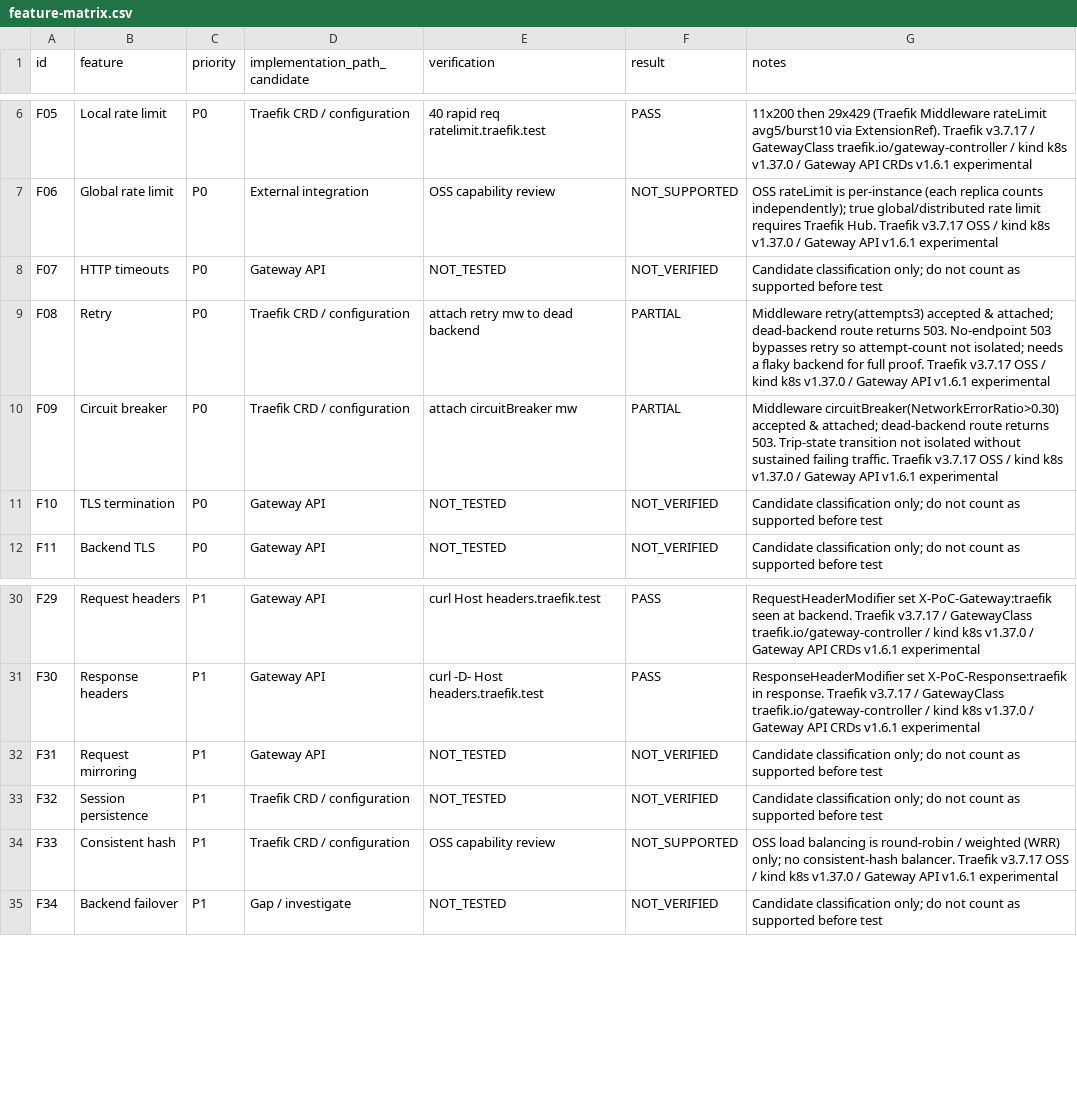
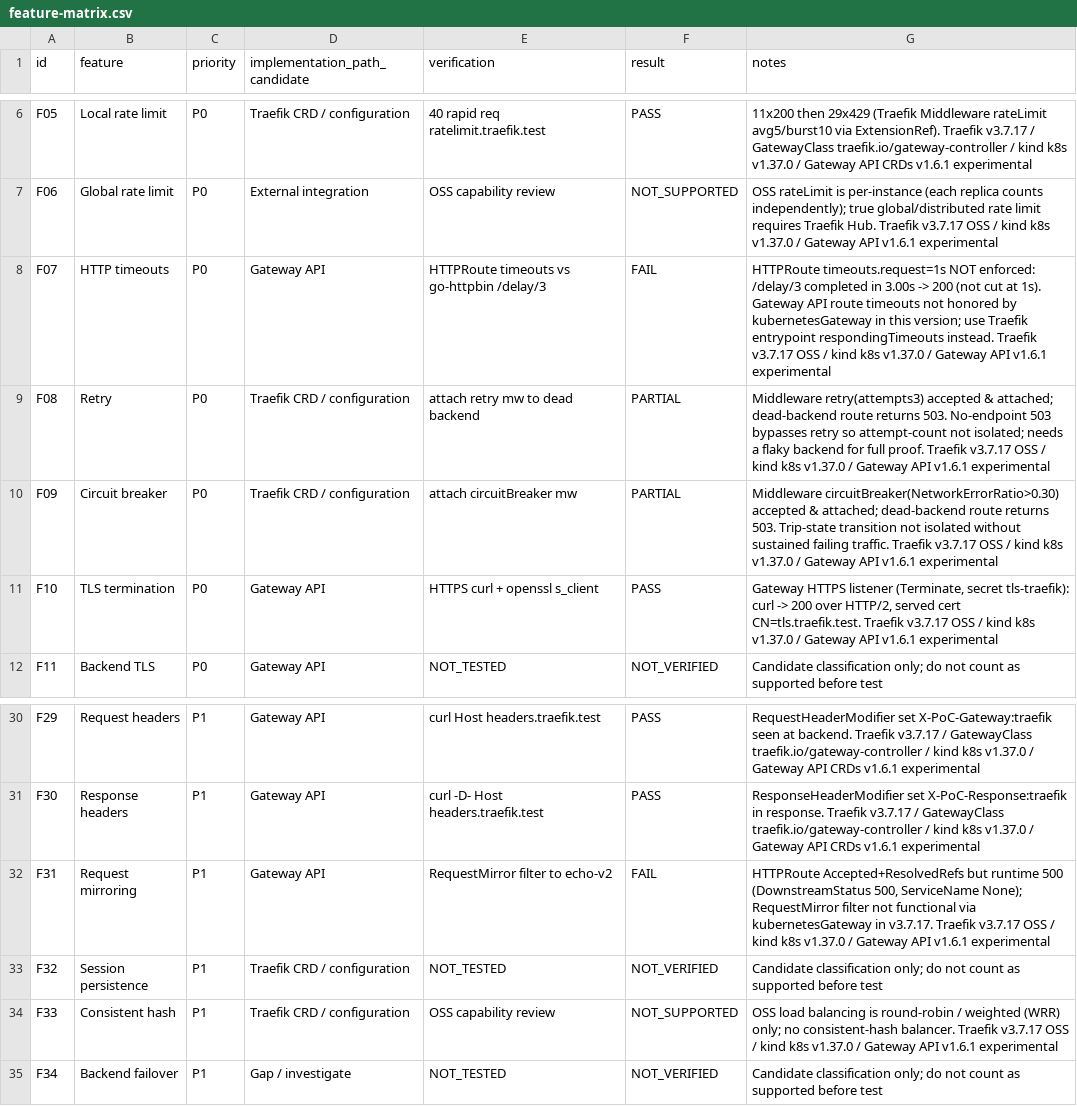
Before and after one commit to chautaiqui/traefik-gateway-poc, a CSV file: docs/feature-matrix.csv, drawn as a sheet; only a part is shown, gaps mark what is left out.

```diff
--- a/docs/feature-matrix.csv
+++ b/docs/feature-matrix.csv
@@ -7,6 +7,6 @@ F05,Local rate limit,P0,Traefik CRD / configuration,40 rapid req ratelimit.traef
 F06,Global rate limit,P0,External integration,OSS capability review,NOT_SUPPORTED,OSS rateLimit is per-instance (each replica counts independently); true global/distributed rate limit requires Traefik Hub. Traefik v3.7.17 OSS / kind k8s v1.37.0 / Gateway API v1.6.1 experimental
-F07,HTTP timeouts,P0,Gateway API,NOT_TESTED,NOT_VERIFIED,Candidate classification only; do not count as supported before test
+F07,HTTP timeouts,P0,Gateway API,HTTPRoute timeouts vs go-httpbin /delay/3,FAIL,HTTPRoute timeouts.request=1s NOT enforced: /delay/3 completed in 3.00s -> 200 (not cut at 1s). Gateway API route timeouts not honored by kubernetesGateway in this version; use Traefik entrypoint respondingTimeouts instead. Traefik v3.7.17 OSS / kind k8s v1.37.0 / Gateway API v1.6.1 experimental
 F08,Retry,P0,Traefik CRD / configuration,attach retry mw to dead backend,PARTIAL,Middleware retry(attempts3) accepted & attached; dead-backend route returns 503. No-endpoint 503 bypasses retry so attempt-count not isolated; needs a flaky backend for full proof. Traefik v3.7.17 OSS / kind k8s v1.37.0 / Gateway API v1.6.1 experimental
 F09,Circuit breaker,P0,Traefik CRD / configuration,attach circuitBreaker mw,PARTIAL,Middleware circuitBreaker(NetworkErrorRatio>0.30) accepted & attached; dead-backend route returns 503. Trip-state transition not isolated without sustained failing traffic. Traefik v3.7.17 OSS / kind k8s v1.37.0 / Gateway API v1.6.1 experimental
-F10,TLS termination,P0,Gateway API,NOT_TESTED,NOT_VERIFIED,Candidate classification only; do not count as supported before test
+F10,TLS termination,P0,Gateway API,HTTPS curl + openssl s_client,PASS,"Gateway HTTPS listener (Terminate, secret tls-traefik): curl -> 200 over HTTP/2, served cert CN=tls.traefik.test. Traefik v3.7.17 OSS / kind k8s v1.37.0 / Gateway API v1.6.1 experimental"
 F11,Backend TLS,P0,Gateway API,NOT_TESTED,NOT_VERIFIED,Candidate classification only; do not count as supported before test
@@ -31,3 +31,3 @@ F29,Request headers,P1,Gateway API,curl Host headers.traefik.test,PASS,RequestHe
 F30,Response headers,P1,Gateway API,curl -D- Host headers.traefik.test,PASS,ResponseHeaderModifier set X-PoC-Response:traefik in response. Traefik v3.7.17 / GatewayClass traefik.io/gateway-controller / kind k8s v1.37.0 / Gateway API CRDs v1.6.1 experimental
-F31,Request mirroring,P1,Gateway API,NOT_TESTED,NOT_VERIFIED,Candidate classification only; do not count as supported before test
+F31,Request mirroring,P1,Gateway API,RequestMirror filter to echo-v2,FAIL,"HTTPRoute Accepted+ResolvedRefs but runtime 500 (DownstreamStatus 500, ServiceName None); RequestMirror filter not functional via kubernetesGateway in v3.7.17. Traefik v3.7.17 OSS / kind k8s v1.37.0 / Gateway API v1.6.1 experimental"
 F32,Session persistence,P1,Traefik CRD / configuration,NOT_TESTED,NOT_VERIFIED,Candidate classification only; do not count as supported before test
```
Also changed, not shown: 4 other files.
